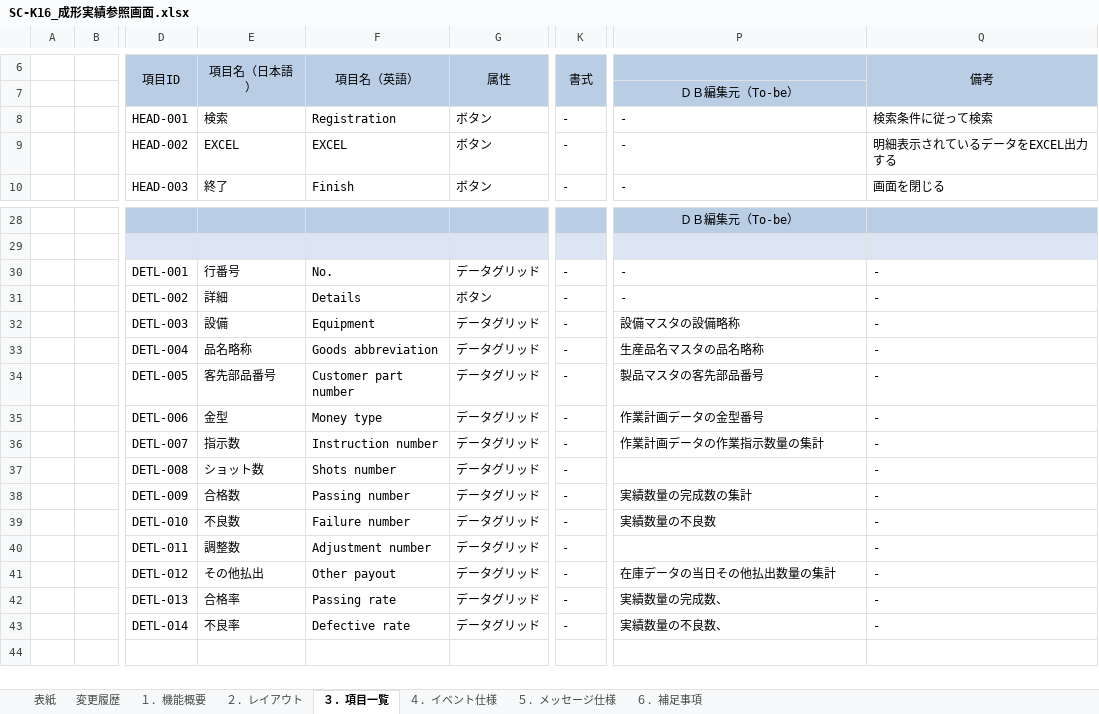
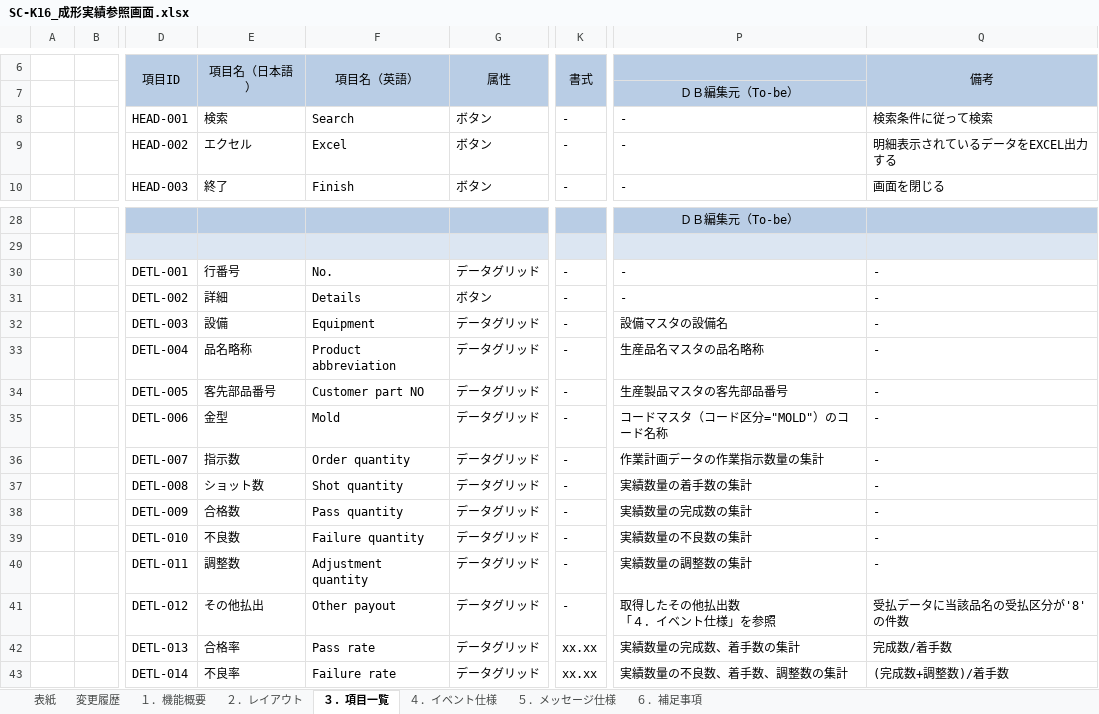
Before and after one commit to LeviDlflu/backdoor, an Excel workbook: 01_基本設計書/20200220リリース/SC-K16_成形実績参照画面.xlsx, sheet ３．項目一覧, drawn as a sheet; only a part is shown, gaps mark what is left out; values as stored, in another font and other column widths than the file's, no borders; ↵ is a line break in a cell; the diff covers the shown part only; the diff names each change by its address in the sheet, - before the commit and + after, or states it on an @@ line.

```diff
--- a/01_基本設計書/20200220リリース/SC-K16_成形実績参照画面.xlsx (sheet ３．項目一覧)
+++ b/01_基本設計書/20200220リリース/SC-K16_成形実績参照画面.xlsx (sheet ３．項目一覧)
-F8: Registration
+F8: Search
-E9: EXCEL
+E9: エクセル
-F9: EXCEL
+F9: Excel
-P32: 設備マスタの設備略称
+P32: 設備マスタの設備名
-F33: Goods abbreviation
+F33: Product abbreviation
-F34: Customer part number
+F34: Customer part NO
-P34: 製品マスタの客先部品番号
+P34: 生産製品マスタの客先部品番号
-F35: Money type
+F35: Mold
-P35: 作業計画データの金型番号
+P35: コードマスタ（コード区分="MOLD"）のコード名称
-F36: Instruction number
+F36: Order quantity
-F37: Shots number
+F37: Shot quantity
-P37: (empty)
+P37: 実績数量の着手数の集計
-F38: Passing number
+F38: Pass quantity
-F39: Failure number
+F39: Failure quantity
-P39: 実績数量の不良数
+P39: 実績数量の不良数の集計
-F40: Adjustment number
+F40: Adjustment quantity
-P40: (empty)
+P40: 実績数量の調整数の集計
-P41: 在庫データの当日その他払出数量の集計
+P41: 取得したその他払出数 ↵ 「４．イベント仕様」を参照
-Q41: -
+Q41: 受払データに当該品名の受払区分が'8'の件数
-F42: Passing rate
+F42: Pass rate
-K42:K43: -
+K42:K43: xx.xx
-P42: 実績数量の完成数、
+P42: 実績数量の完成数、着手数の集計
-Q42: -
+Q42: 完成数/着手数
-F43: Defective rate
+F43: Failure rate
-P43: 実績数量の不良数、
+P43: 実績数量の不良数、着手数、調整数の集計
-Q43: -
+Q43: (完成数+調整数)/着手数
```
Also changed, not shown: 19 edited cells elsewhere in this sheet, sheet ４．イベント仕様, sheet １．機能概要, charts or pictures, 01_基本設計書/20200220リリース/SC-K16A_成形実績明細画面.xlsx.
